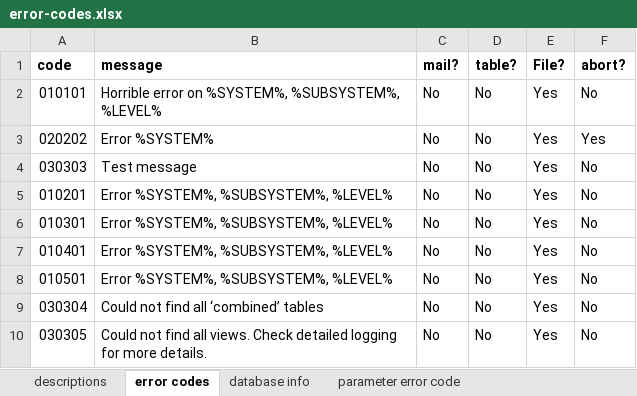
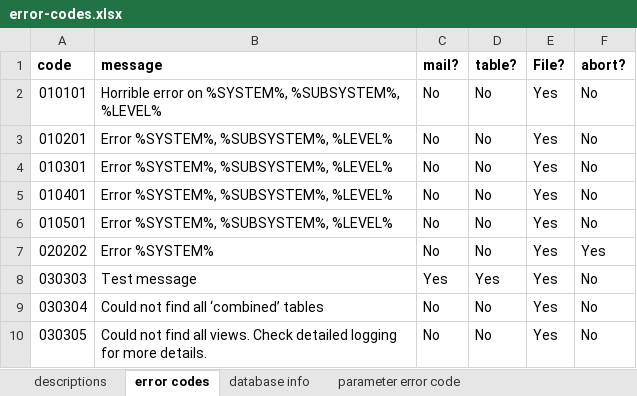
Before and after one commit to knowbi/knowbi-pentaho-error-handling-framework, an Excel workbook: metadata/error-codes.xlsx, sheet error codes, drawn as a sheet; values as stored, in another font and other column widths than the file's, no borders; removed rows and columns are numbered as before the commit, all else as after; the diff names each change by its address in the sheet, - before the commit and + after, or states it on an @@ line.

Commit message:
cleanup

```diff
--- a/metadata/error-codes.xlsx (sheet error codes)
+++ b/metadata/error-codes.xlsx (sheet error codes)
-row 4: 030303 | Test message | No | No | Yes | No
@@ row 3 moved to row 7: 020202 @@
+row 8: 030303 | Test message | Yes | Yes | Yes | No
```
